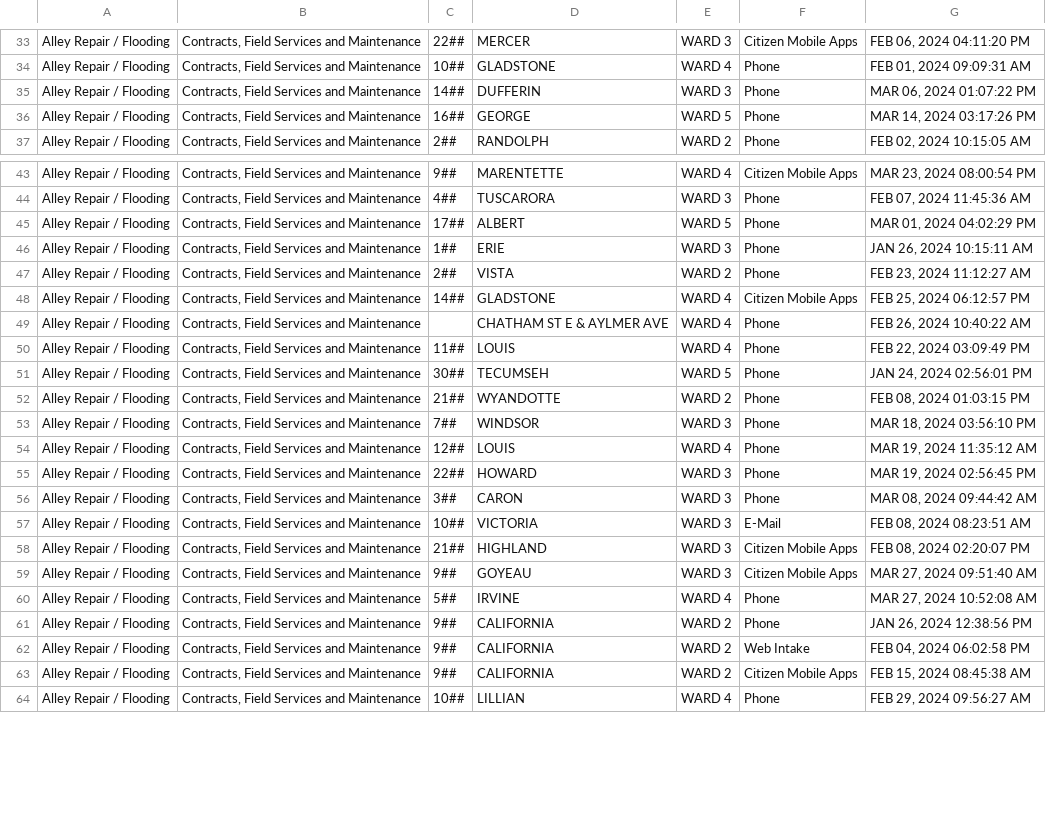
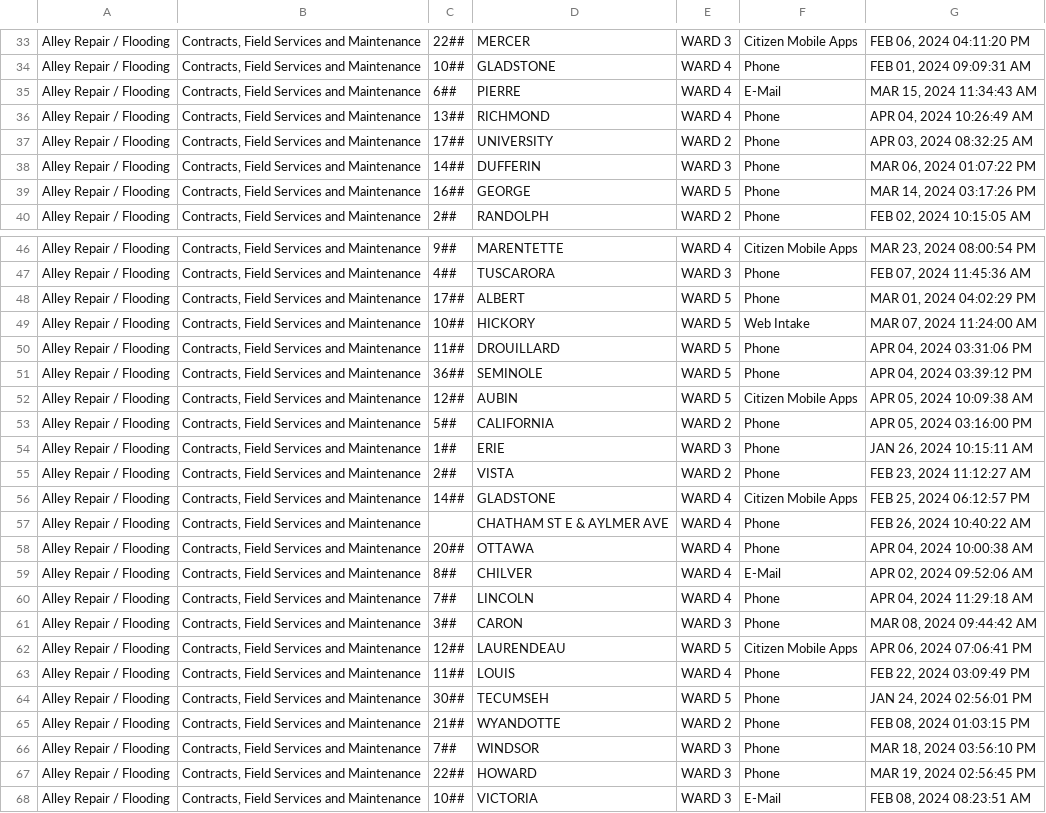
Before and after one commit to dntiontk/windsor-opendata, a CSV file: raw/alley-repair-flooding/Alley_Repair_Flooding_YTD.csv, drawn as a sheet; only a part is shown, gaps mark what is left out; the shorter side is filled out with more unchanged rows; the diff covers the shown part only.

```diff
--- a/raw/alley-repair-flooding/Alley_Repair_Flooding_YTD.csv
+++ b/raw/alley-repair-flooding/Alley_Repair_Flooding_YTD.csv
@@ -34,2 +34,5 @@
 "Alley Repair / Flooding","Contracts, Field Services and Maintenance","10##","GLADSTONE","WARD 4","Phone","FEB 01, 2024 09:09:31 AM"
+"Alley Repair / Flooding","Contracts, Field Services and Maintenance","6##","PIERRE","WARD 4","E-Mail","MAR 15, 2024 11:34:43 AM"
+"Alley Repair / Flooding","Contracts, Field Services and Maintenance","13##","RICHMOND","WARD 4","Phone","APR 04, 2024 10:26:49 AM"
+"Alley Repair / Flooding","Contracts, Field Services and Maintenance","17##","UNIVERSITY","WARD 2","Phone","APR 03, 2024 08:32:25 AM"
 "Alley Repair / Flooding","Contracts, Field Services and Maintenance","14##","DUFFERIN","WARD 3","Phone","MAR 06, 2024 01:07:22 PM"
@@ -45,2 +48,7 @@
 "Alley Repair / Flooding","Contracts, Field Services and Maintenance","17##","ALBERT","WARD 5","Phone","MAR 01, 2024 04:02:29 PM"
+"Alley Repair / Flooding","Contracts, Field Services and Maintenance","10##","HICKORY","WARD 5","Web Intake","MAR 07, 2024 11:24:00 AM"
+"Alley Repair / Flooding","Contracts, Field Services and Maintenance","11##","DROUILLARD","WARD 5","Phone","APR 04, 2024 03:31:06 PM"
+"Alley Repair / Flooding","Contracts, Field Services and Maintenance","36##","SEMINOLE","WARD 5","Phone","APR 04, 2024 03:39:12 PM"
+"Alley Repair / Flooding","Contracts, Field Services and Maintenance","12##","AUBIN","WARD 5","Citizen Mobile Apps","APR 05, 2024 10:09:38 AM"
+"Alley Repair / Flooding","Contracts, Field Services and Maintenance","5##","CALIFORNIA","WARD 2","Phone","APR 05, 2024 03:16:00 PM"
 "Alley Repair / Flooding","Contracts, Field Services and Maintenance","1##","ERIE","WARD 3","Phone","JAN 26, 2024 10:15:11 AM"
@@ -49,2 +57,7 @@
 "Alley Repair / Flooding","Contracts, Field Services and Maintenance"," ","CHATHAM ST E & AYLMER AVE","WARD 4","Phone","FEB 26, 2024 10:40:22 AM"
+"Alley Repair / Flooding","Contracts, Field Services and Maintenance","20##","OTTAWA","WARD 4","Phone","APR 04, 2024 10:00:38 AM"
+"Alley Repair / Flooding","Contracts, Field Services and Maintenance","8##","CHILVER","WARD 4","E-Mail","APR 02, 2024 09:52:06 AM"
+"Alley Repair / Flooding","Contracts, Field Services and Maintenance","7##","LINCOLN","WARD 4","Phone","APR 04, 2024 11:29:18 AM"
+"Alley Repair / Flooding","Contracts, Field Services and Maintenance","3##","CARON","WARD 3","Phone","MAR 08, 2024 09:44:42 AM"
+"Alley Repair / Flooding","Contracts, Field Services and Maintenance","12##","LAURENDEAU","WARD 5","Citizen Mobile Apps","APR 06, 2024 07:06:41 PM"
 "Alley Repair / Flooding","Contracts, Field Services and Maintenance","11##","LOUIS","WARD 4","Phone","FEB 22, 2024 03:09:49 PM"
@@ -53,5 +66,3 @@
 "Alley Repair / Flooding","Contracts, Field Services and Maintenance","7##","WINDSOR","WARD 3","Phone","MAR 18, 2024 03:56:10 PM"
-"Alley Repair / Flooding","Contracts, Field Services and Maintenance","12##","LOUIS","WARD 4","Phone","MAR 19, 2024 11:35:12 AM"
 "Alley Repair / Flooding","Contracts, Field Services and Maintenance","22##","HOWARD","WARD 3","Phone","MAR 19, 2024 02:56:45 PM"
-"Alley Repair / Flooding","Contracts, Field Services and Maintenance","3##","CARON","WARD 3","Phone","MAR 08, 2024 09:44:42 AM"
 "Alley Repair / Flooding","Contracts, Field Services and Maintenance","10##","VICTORIA","WARD 3","E-Mail","FEB 08, 2024 08:23:51 AM"
```
Also changed, not shown: 6 added rows, 2 moved rows and 4 edited cells elsewhere in this file, raw/fence-hedge-concerns/Fence_Hedge_Concerns_YTD.csv, raw/parks-and-trails/Parks_Lighting_YTD.csv, 2 other files.
